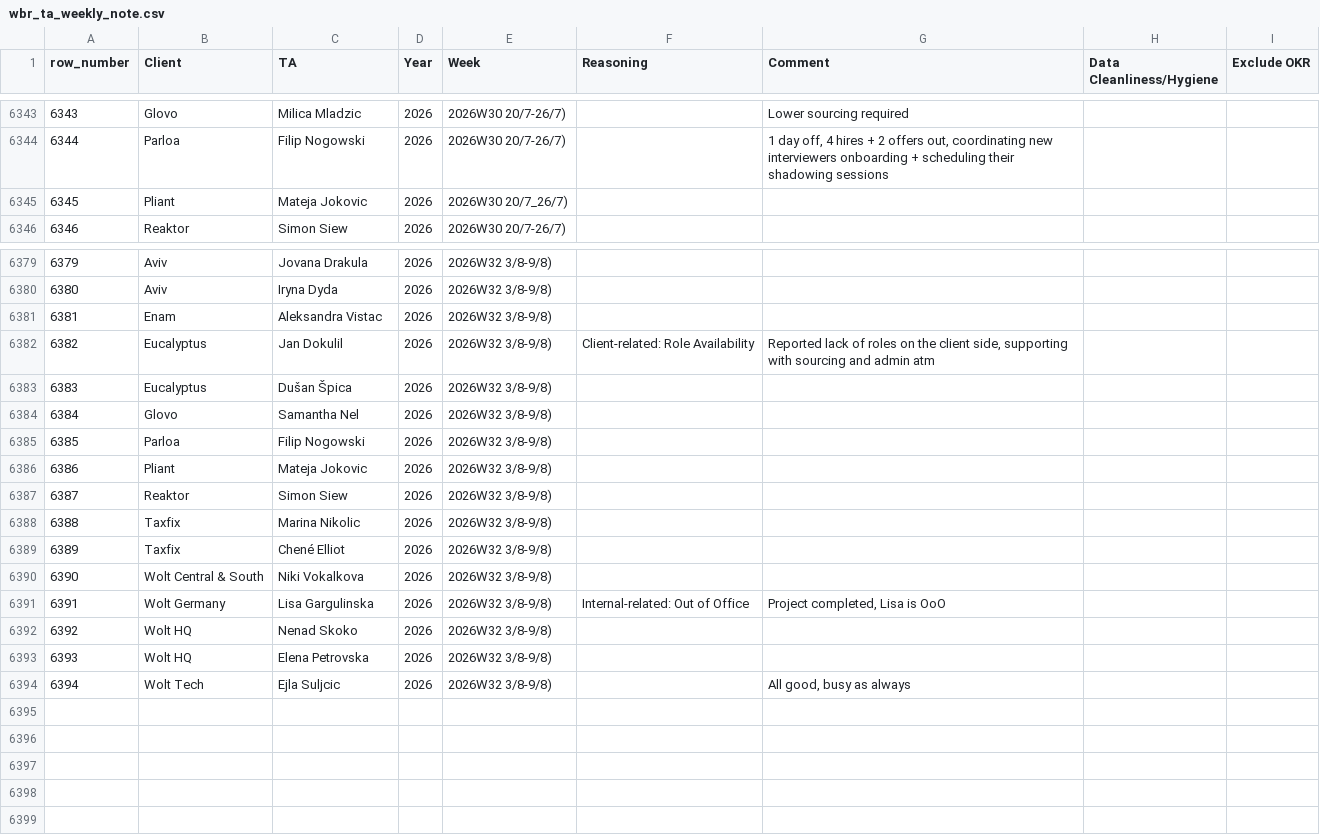
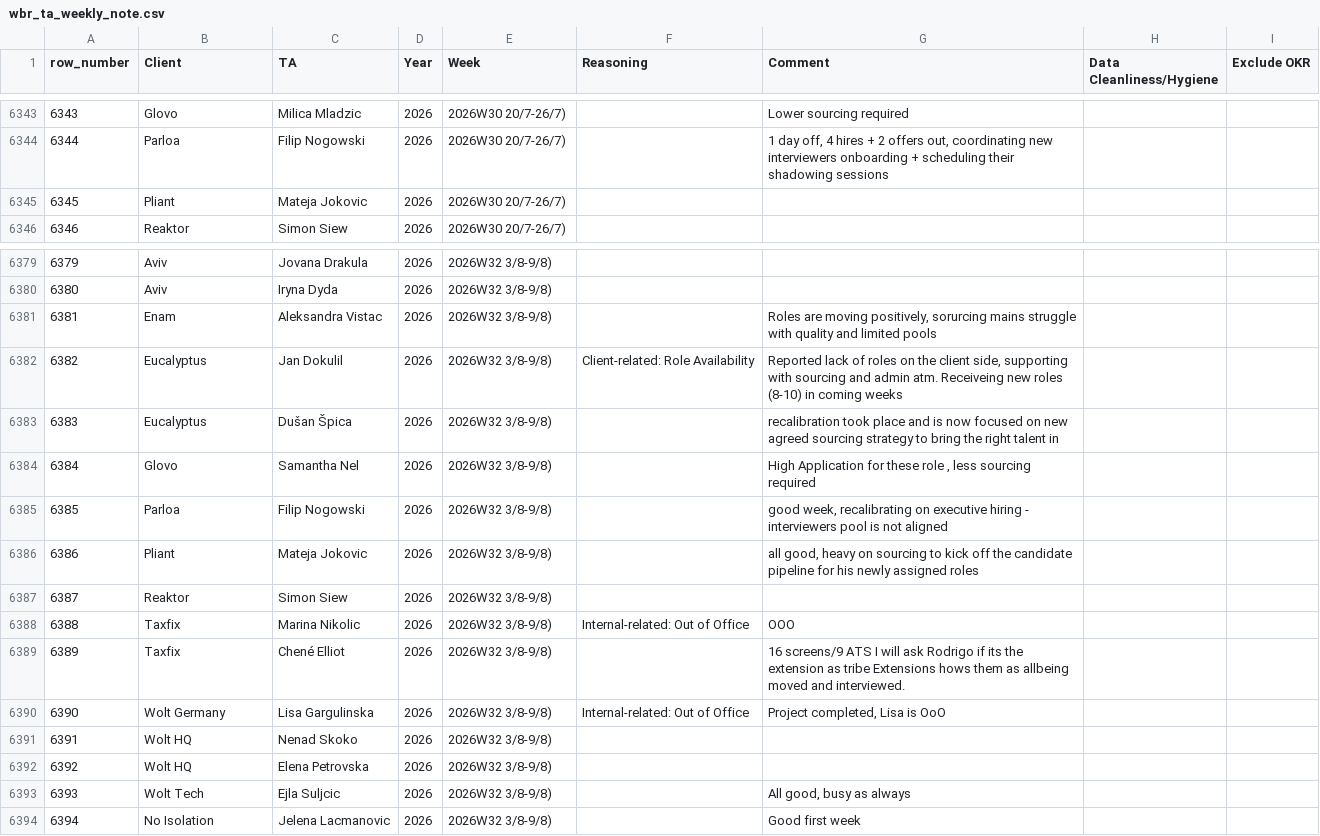
Before and after one commit to bark8922/tribe-recruiting, a CSV file: wbr_static/wbr_ta_weekly_note.csv, drawn as a sheet; only a part is shown, gaps mark what is left out; the diff names each change by its address in the sheet, - before the commit and + after, or states it on an @@ line.

Commit message:
chore: sync TA Weekly Note 2026-08-10

```diff
--- a/wbr_static/wbr_ta_weekly_note.csv
+++ b/wbr_static/wbr_ta_weekly_note.csv
-E6345 (Week): 2026W30 20/7_26/7)
+E6345 (Week): 2026W30 20/7-26/7)
-G6381 (Comment): (empty)
+G6381 (Comment): Roles are moving positively, sorurcing mains struggle with quality and limited pools
-G6382 (Comment): …and admin atm
+G6382 (Comment): …and admin atm. Receiveing new roles (8-10) in coming weeks
-G6383 (Comment): (empty)
+G6383 (Comment): recalibration took place and is now focused on new agreed sourcing strategy to bring the right talent in
-G6384 (Comment): (empty)
+G6384 (Comment): High Application for these role , less sourcing required
-G6385 (Comment): (empty)
+G6385 (Comment): good week, recalibrating on executive hiring - interviewers pool is not aligned
-G6386 (Comment): (empty)
+G6386 (Comment): all good, heavy on sourcing to kick off the candidate pipeline for his newly assigned roles
-F6388 (Reasoning): (empty)
+F6388 (Reasoning): Internal-related: Out of Office
-G6388 (Comment): (empty)
+G6388 (Comment): OOO
-G6389 (Comment): (empty)
+G6389 (Comment): 16 screens/9 ATS I will ask Rodrigo if its the extension as tribe Extensions hows them as allbeing moved and interviewed.
-B6390 (Client): Wolt Central & South
+B6390 (Client): Wolt Germany
-C6390 (TA): Niki Vokalkova
+C6390 (TA): Lisa Gargulinska
-F6390 (Reasoning): (empty)
+F6390 (Reasoning): Internal-related: Out of Office
-G6390 (Comment): (empty)
+G6390 (Comment): Project completed, Lisa is OoO
-B6391 (Client): Wolt Germany
+B6391 (Client): Wolt HQ
-C6391 (TA): Lisa Gargulinska
+C6391 (TA): Nenad Skoko
-F6391 (Reasoning): Internal-related: Out of Office
+F6391 (Reasoning): (empty)
-G6391 (Comment): Project completed, Lisa is OoO
+G6391 (Comment): (empty)
-C6392 (TA): Nenad Skoko
+C6392 (TA): Elena Petrovska
-B6393 (Client): Wolt HQ
+B6393 (Client): Wolt Tech
-C6393 (TA): Elena Petrovska
+C6393 (TA): Ejla Suljcic
-G6393 (Comment): (empty)
+G6393 (Comment): All good, busy as always
-B6394 (Client): Wolt Tech
+B6394 (Client): No Isolation
-C6394 (TA): Ejla Suljcic
+C6394 (TA): Jelena Lacmanovic
-G6394 (Comment): All good, busy as always
+G6394 (Comment): Good first week
```
